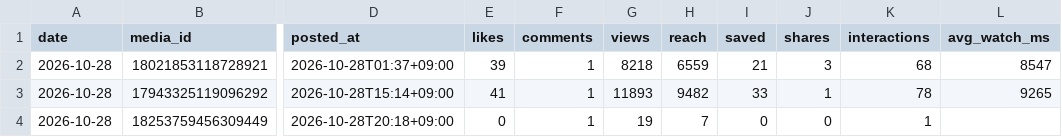
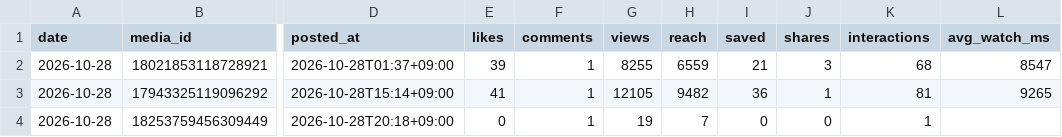
Before and after one commit to rikutonbo318-ctrl/TOWA, a CSV file: instagram/stats.csv, drawn as a sheet; only a part is shown, gaps mark what is left out; the diff names each change by its address in the sheet, - before the commit and + after, or states it on an @@ line.

```diff
--- a/instagram/stats.csv
+++ b/instagram/stats.csv
-G2 (views): 8218
+G2 (views): 8255
-G3 (views): 11893
+G3 (views): 12105
-I3 (saved): 33
+I3 (saved): 36
-K3 (interactions): 78
+K3 (interactions): 81
```
Also changed, not shown: 1 other file.
